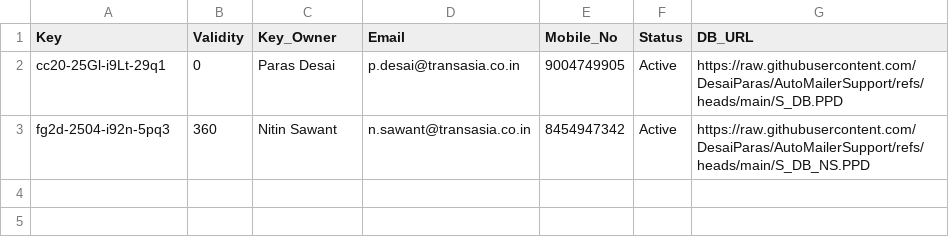
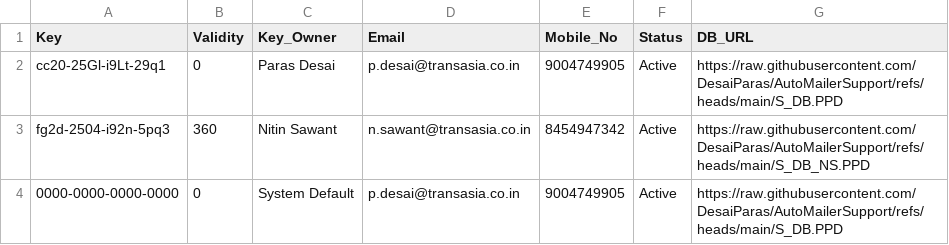
Before and after one commit to DesaiParas/AutoMailerSupport, a CSV file: Key.csv, drawn as a sheet.

Commit message:
Update Key.csv

```diff
--- a/Key.csv
+++ b/Key.csv
@@ -3 +3,2 @@ cc20-25Gl-i9Lt-29q1,0,Paras Desai,p.desai@transasia.co.in,9004749905,Active,http
 fg2d-2504-i92n-5pq3,360,Nitin Sawant,n.sawant@transasia.co.in,8454947342,Active,https://raw.githubusercontent.com/DesaiParas/AutoMailerSupport/refs/heads/main/S_DB_NS.PPD
+0000-0000-0000-0000,0,System Default,p.desai@transasia.co.in,9004749905,Active,https://raw.githubusercontent.com/DesaiParas/AutoMailerSupport/refs/heads/main/S_DB.PPD
```
